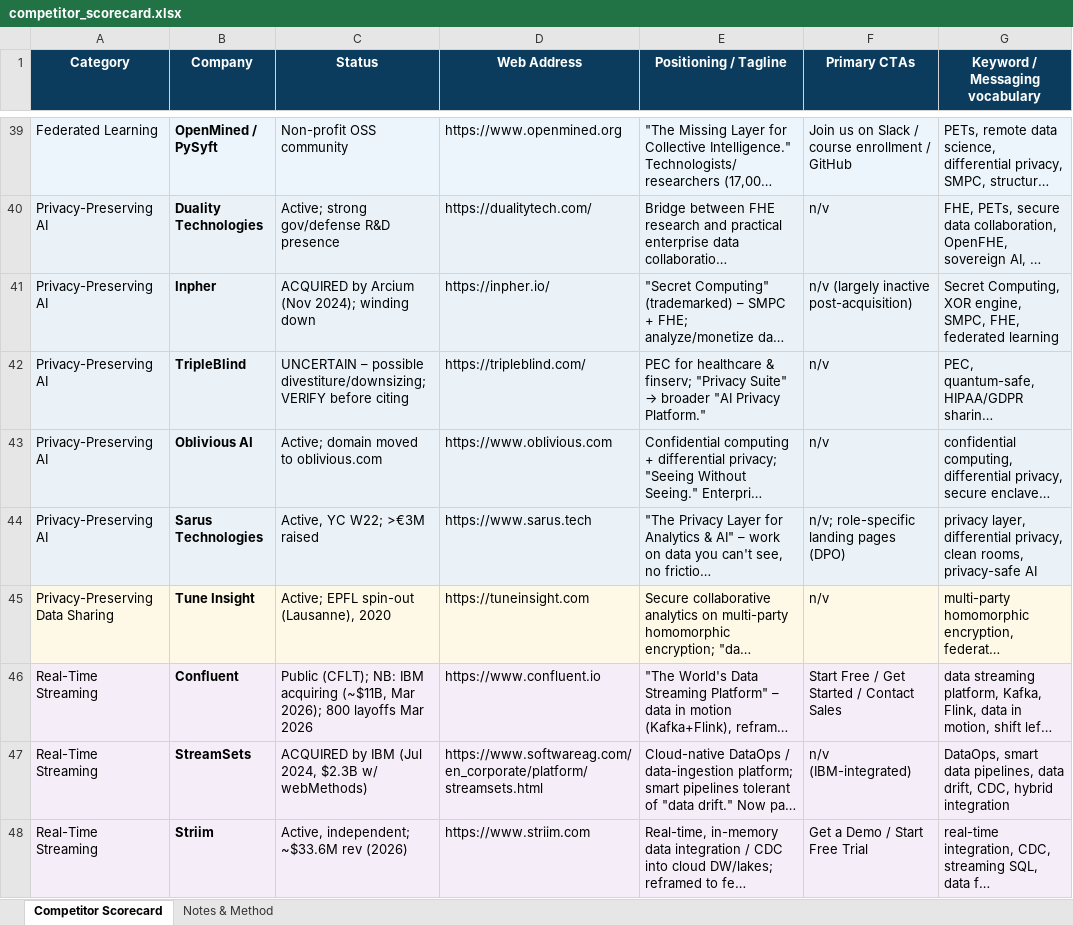
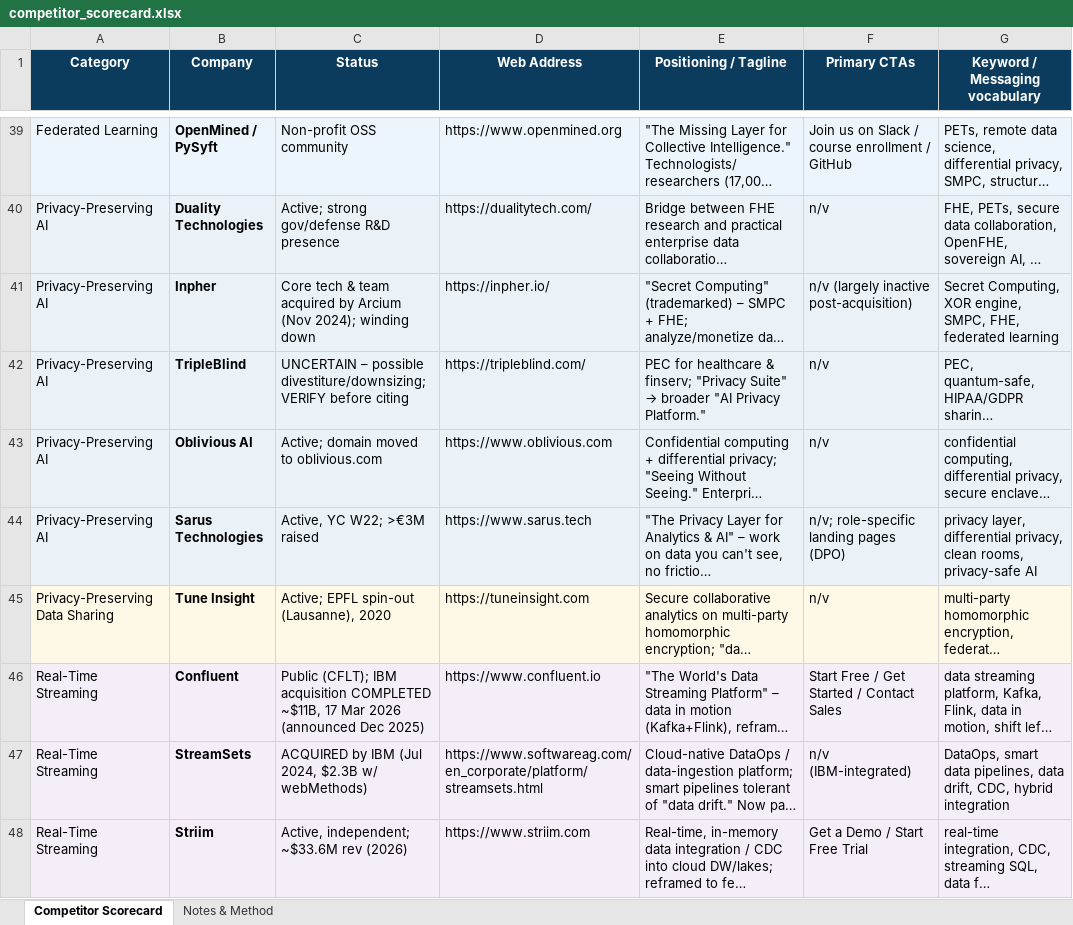
Before and after one commit to danlex/airesearch, an Excel workbook: competitor-analysis/competitor_scorecard.xlsx, sheet Competitor Scorecard, drawn as a sheet; only a part is shown, gaps mark what is left out; long unchanged cells end in …; values as stored, in another font and other column widths than the file's, no borders; the diff names each change by its address in the sheet, - before the commit and + after, or states it on an @@ line.

```diff
--- a/competitor-analysis/competitor_scorecard.xlsx (sheet Competitor Scorecard)
+++ b/competitor-analysis/competitor_scorecard.xlsx (sheet Competitor Scorecard)
-C41 (Status): ACQUIRED by Arcium…
+C41 (Status): Core tech & team acquired by Arcium…
-C46 (Status): Public (CFLT); NB: IBM acquiring (~$11B, Mar 2026); 800 layoffs Mar 2026
+C46 (Status): Public (CFLT); IBM acquisition COMPLETED ~$11B, 17 Mar 2026 (announced Dec 2025)
```
Also changed, not shown: sheet Notes & Method, 3 other files.
